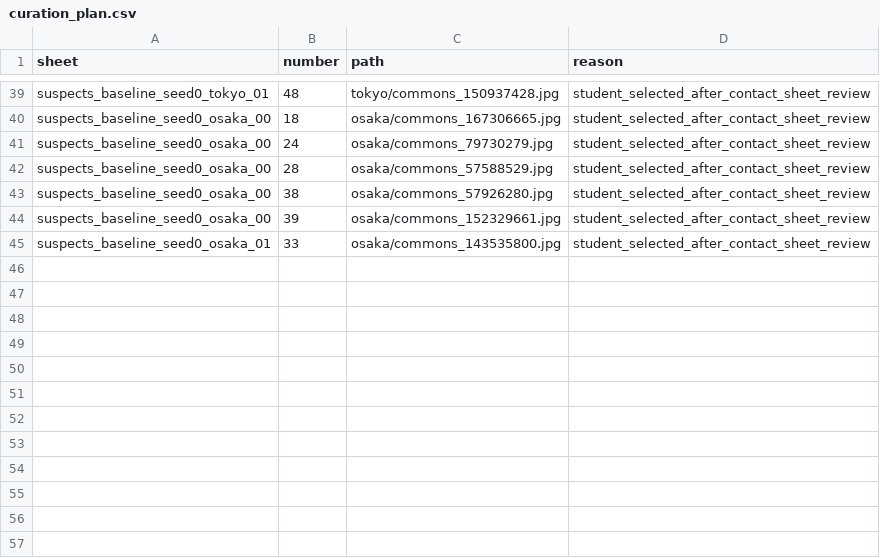
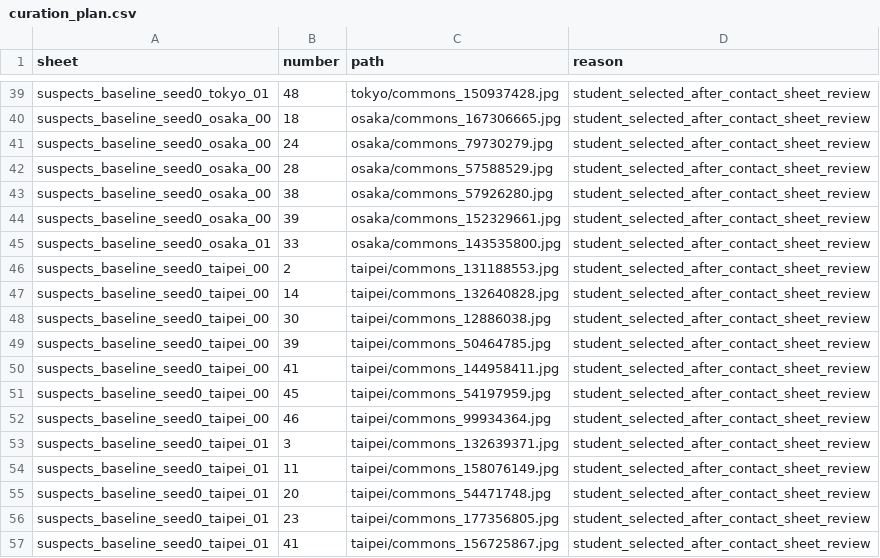
Before and after one commit to jellykeeng/mas1004-assignment2, a CSV file: track_a/curation_plan.csv, drawn as a sheet; only a part is shown, gaps mark what is left out; the diff names each change by its address in the sheet, - before the commit and + after, or states it on an @@ line.

Commit message:
Prepare the 56-photo curation comparison on Colab

```diff
--- a/track_a/curation_plan.csv
+++ b/track_a/curation_plan.csv
+row 46: suspects_baseline_seed0_taipei_00 | 2 | taipei/commons_131188553.jpg | student_selected_after_contact_sheet_review
+row 47: suspects_baseline_seed0_taipei_00 | 14 | taipei/commons_132640828.jpg | student_selected_after_contact_sheet_review
+row 48: suspects_baseline_seed0_taipei_00 | 30 | taipei/commons_12886038.jpg | student_selected_after_contact_sheet_review
+row 49: suspects_baseline_seed0_taipei_00 | 39 | taipei/commons_50464785.jpg | student_selected_after_contact_sheet_review
+row 50: suspects_baseline_seed0_taipei_00 | 41 | taipei/commons_144958411.jpg | student_selected_after_contact_sheet_review
+row 51: suspects_baseline_seed0_taipei_00 | 45 | taipei/commons_54197959.jpg | student_selected_after_contact_sheet_review
+row 52: suspects_baseline_seed0_taipei_00 | 46 | taipei/commons_99934364.jpg | student_selected_after_contact_sheet_review
+row 53: suspects_baseline_seed0_taipei_01 | 3 | taipei/commons_132639371.jpg | student_selected_after_contact_sheet_review
+row 54: suspects_baseline_seed0_taipei_01 | 11 | taipei/commons_158076149.jpg | student_selected_after_contact_sheet_review
+row 55: suspects_baseline_seed0_taipei_01 | 20 | taipei/commons_54471748.jpg | student_selected_after_contact_sheet_review
+row 56: suspects_baseline_seed0_taipei_01 | 23 | taipei/commons_177356805.jpg | student_selected_after_contact_sheet_review
+row 57: suspects_baseline_seed0_taipei_01 | 41 | taipei/commons_156725867.jpg | student_selected_after_contact_sheet_review
```
Also changed, not shown: 3 other files.
